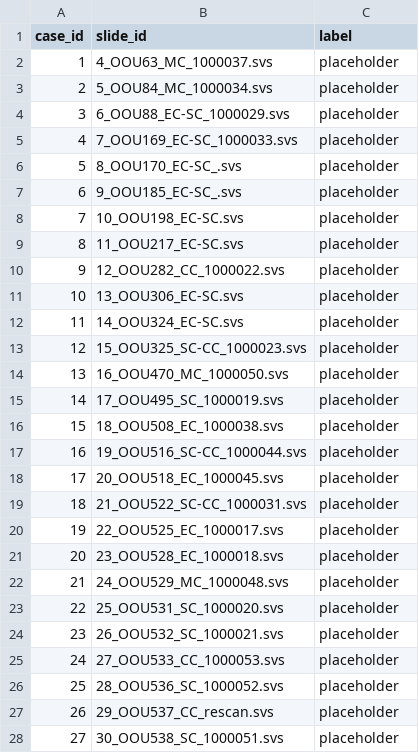
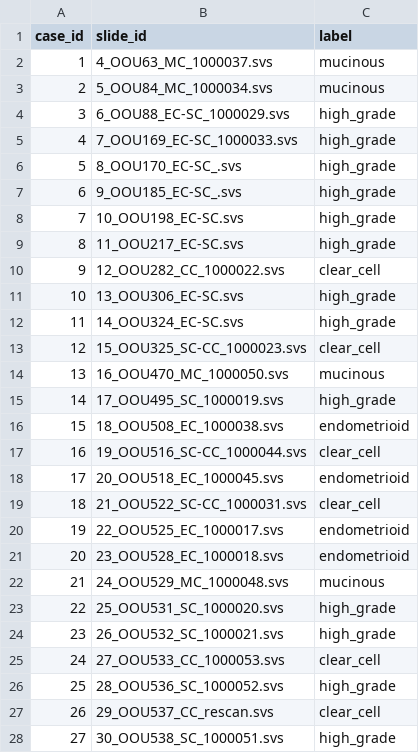
Before and after one commit to scjjb/Ovarian_Features, a CSV file: dataset_csv/ExternalData.csv, drawn as a sheet; only a part is shown; the diff covers the shown part only.

Commit message:
add subtypes for external data

```diff
--- a/dataset_csv/ExternalData.csv
+++ b/dataset_csv/ExternalData.csv
@@ -1,28 +1,28 @@
 case_id,slide_id,label
-1,4_OOU63_MC_1000037.svs,placeholder
-2,5_OOU84_MC_1000034.svs,placeholder
-3,6_OOU88_EC-SC_1000029.svs,placeholder
-4,7_OOU169_EC-SC_1000033.svs,placeholder
-5,8_OOU170_EC-SC_.svs,placeholder
-6,9_OOU185_EC-SC_.svs,placeholder
-7,10_OOU198_EC-SC.svs,placeholder
-8,11_OOU217_EC-SC.svs,placeholder
-9,12_OOU282_CC_1000022.svs,placeholder
-10,13_OOU306_EC-SC.svs,placeholder
-11,14_OOU324_EC-SC.svs,placeholder
-12,15_OOU325_SC-CC_1000023.svs,placeholder
-13,16_OOU470_MC_1000050.svs,placeholder
-14,17_OOU495_SC_1000019.svs,placeholder
-15,18_OOU508_EC_1000038.svs,placeholder
-16,19_OOU516_SC-CC_1000044.svs,placeholder
-17,20_OOU518_EC_1000045.svs,placeholder
-18,21_OOU522_SC-CC_1000031.svs,placeholder
-19,22_OOU525_EC_1000017.svs,placeholder
-20,23_OOU528_EC_1000018.svs,placeholder
-21,24_OOU529_MC_1000048.svs,placeholder
-22,25_OOU531_SC_1000020.svs,placeholder
-23,26_OOU532_SC_1000021.svs,placeholder
-24,27_OOU533_CC_1000053.svs,placeholder
-25,28_OOU536_SC_1000052.svs,placeholder
-26,29_OOU537_CC_rescan.svs,placeholder
-27,30_OOU538_SC_1000051.svs,placeholder
+1,4_OOU63_MC_1000037.svs,mucinous
+2,5_OOU84_MC_1000034.svs,mucinous
+3,6_OOU88_EC-SC_1000029.svs,high_grade
+4,7_OOU169_EC-SC_1000033.svs,high_grade
+5,8_OOU170_EC-SC_.svs,high_grade
+6,9_OOU185_EC-SC_.svs,high_grade
+7,10_OOU198_EC-SC.svs,high_grade
+8,11_OOU217_EC-SC.svs,high_grade
+9,12_OOU282_CC_1000022.svs,clear_cell
+10,13_OOU306_EC-SC.svs,high_grade
+11,14_OOU324_EC-SC.svs,high_grade
+12,15_OOU325_SC-CC_1000023.svs,clear_cell
+13,16_OOU470_MC_1000050.svs,mucinous
+14,17_OOU495_SC_1000019.svs,high_grade
+15,18_OOU508_EC_1000038.svs,endometrioid
+16,19_OOU516_SC-CC_1000044.svs,clear_cell
+17,20_OOU518_EC_1000045.svs,endometrioid
+18,21_OOU522_SC-CC_1000031.svs,clear_cell
+19,22_OOU525_EC_1000017.svs,endometrioid
+20,23_OOU528_EC_1000018.svs,endometrioid
+21,24_OOU529_MC_1000048.svs,mucinous
+22,25_OOU531_SC_1000020.svs,high_grade
+23,26_OOU532_SC_1000021.svs,high_grade
+24,27_OOU533_CC_1000053.svs,clear_cell
+25,28_OOU536_SC_1000052.svs,high_grade
+26,29_OOU537_CC_rescan.svs,clear_cell
+27,30_OOU538_SC_1000051.svs,high_grade
```
Also changed, not shown: 1 removed row and 53 edited cells elsewhere in this file.
